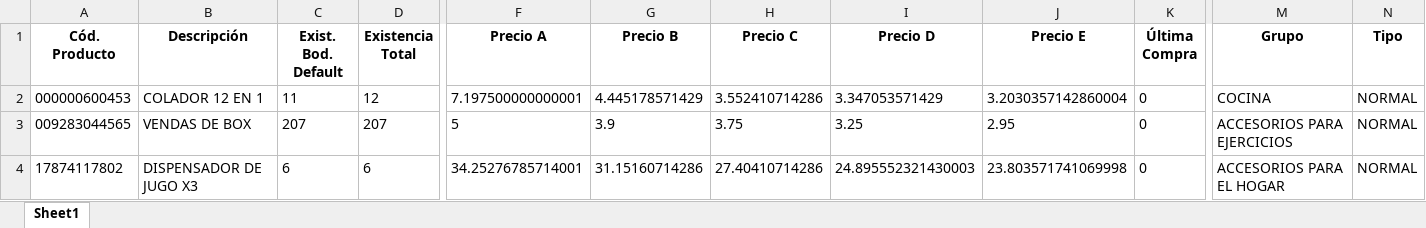
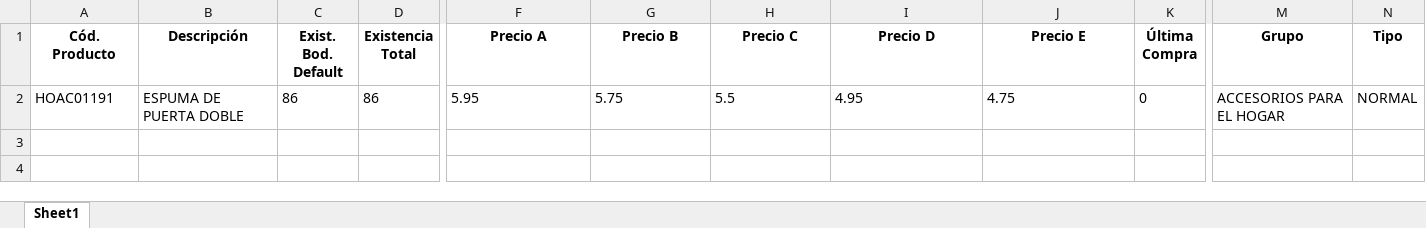
Before and after one commit to Megabahia/vittoria_back, an Excel workbook: appVittoria/archivo_convertido.xlsx, sheet Sheet1, drawn as a sheet; only a part is shown, gaps mark what is left out; values as stored, in another font and other column widths than the file's, no borders; removed rows and columns are numbered as before the commit, all else as after; rows hold the shown columns only; the diff names each change by its address in the sheet, - before the commit and + after, or states it on an @@ line.

Commit message:
[fix]: corregir el endpoint de cargar el stock del productos en megabahia

```diff
--- a/appVittoria/archivo_convertido.xlsx (sheet Sheet1)
+++ b/appVittoria/archivo_convertido.xlsx (sheet Sheet1)
-row 2: 000000600453 | COLADOR 12 EN 1 | 11 | 12 | 7.197500000000001 | 4.445178571429 | 3.552410714286 | 3.347053571429 | 3.2030357142860004 | 0 | COCINA | NORMAL
-row 3: 009283044565 | VENDAS DE BOX | 207 | 207 | 5 | 3.9 | 3.75 | 3.25 | 2.95 | 0 | ACCESORIOS PARA EJERCICIOS | NORMAL
-A2 (Cód. Producto): 17874117802
+A2 (Cód. Producto): HOAC01191
-B2 (Descripción): DISPENSADOR DE JUGO X3
+B2 (Descripción): ESPUMA DE PUERTA DOBLE
-C2 (Exist. Bod. Default): 6
+C2 (Exist. Bod. Default): 86
-D2 (Existencia Total): 6
+D2 (Existencia Total): 86
-F2 (Precio A): 34.25276785714001
+F2 (Precio A): 5.95
-G2 (Precio B): 31.15160714286
+G2 (Precio B): 5.75
-H2 (Precio C): 27.40410714286
+H2 (Precio C): 5.5
-I2 (Precio D): 24.895552321430003
+I2 (Precio D): 4.95
-J2 (Precio E): 23.803571741069998
+J2 (Precio E): 4.75
```
Also changed, not shown: 1 other file.
